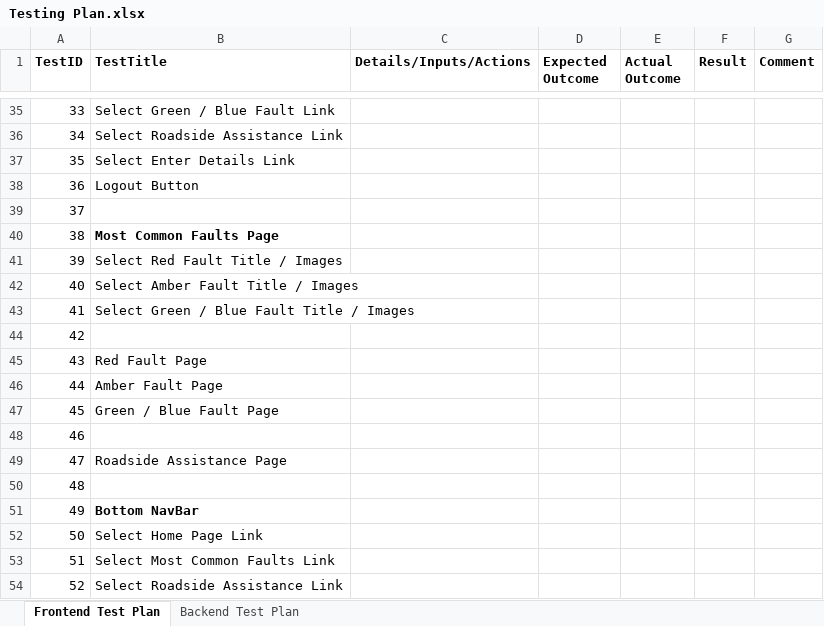
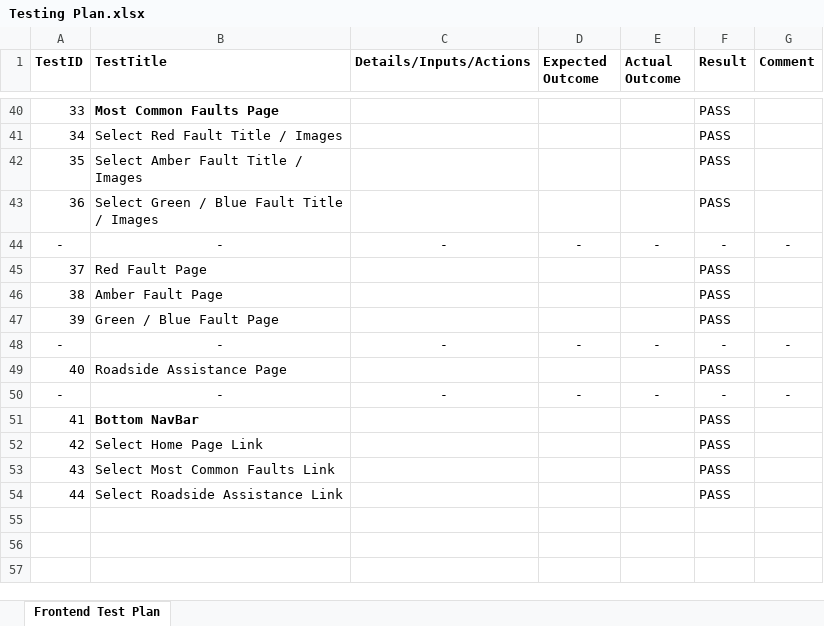
Before and after one commit to D00219161/DashWarningTeamRA, an Excel workbook: Frontend & Backend Testing Documents/Testing Plan.xlsx, sheet Frontend Test Plan, drawn as a sheet; only a part is shown, gaps mark what is left out; values as stored, in another font and other column widths than the file's, no borders; table styles not drawn; removed rows and columns are numbered as before the commit, all else as after; the diff covers the shown part only; the diff names each change by its address in the sheet, - before the commit and + after, or states it on an @@ line.

```diff
--- a/Frontend & Backend Testing Documents/Testing Plan.xlsx (sheet Frontend Test Plan)
+++ b/Frontend & Backend Testing Documents/Testing Plan.xlsx (sheet Frontend Test Plan)
-sheet tab: Backend Test Plan
-B40 (TestTitle): Select Green / Blue Fault Link
+B40 (TestTitle): Most Common Faults Page
-B40 bold: off
+B40 bold: on
-F40:F43 (Result): (empty)
+F40:F43 (Result): PASS
-B41 (TestTitle): Select Roadside Assistance Link
+B41 (TestTitle): Select Red Fault Title / Images
-B42 (TestTitle): Select Enter Details Link
+B42 (TestTitle): Select Amber Fault Title / Images
-B43 (TestTitle): Logout Button
+B43 (TestTitle): Select Green / Blue Fault Title / Images
+row 44: - | - | - | - | - | - | -
-B45 (TestTitle): (empty)
+B45 (TestTitle): Red Fault Page
-F45:F47 (Result): (empty)
+F45:F47 (Result): PASS
-B46 (TestTitle): Most Common Faults Page
+B46 (TestTitle): Amber Fault Page
-B46 bold: on
+B46 bold: off
-B47 (TestTitle): Select Red Fault Title / Images
+B47 (TestTitle): Green / Blue Fault Page
+row 48: - | - | - | - | - | - | -
-B49 (TestTitle): Select Amber Fault Title / Images
+B49 (TestTitle): Roadside Assistance Page
-F49 (Result): (empty)
+F49 (Result): PASS
+row 50: - | - | - | - | - | - | -
-B51 (TestTitle): Select Green / Blue Fault Title / Images
+B51 (TestTitle): Bottom NavBar
-B51 bold: off
+B51 bold: on
-F51:F54 (Result): (empty)
+F51:F54 (Result): PASS
-B52 (TestTitle): (empty)
+B52 (TestTitle): Select Home Page Link
-B53 (TestTitle): Red Fault Page
+B53 (TestTitle): Select Most Common Faults Link
-B54 (TestTitle): Amber Fault Page
+B54 (TestTitle): Select Roadside Assistance Link
-row 47: 45 | Green / Blue Fault Page
-row 48: 46
-row 49: 47 | Roadside Assistance Page
-row 50: 48
-row 51: 49 | Bottom NavBar
-row 52: 50 | Select Home Page Link
-row 53: 51 | Select Most Common Faults Link
-row 54: 52 | Select Roadside Assistance Link
```
Also changed, not shown: 11 added rows, 6 removed rows, 51 edited cells and cell formats elsewhere in this sheet, 1 other file.
